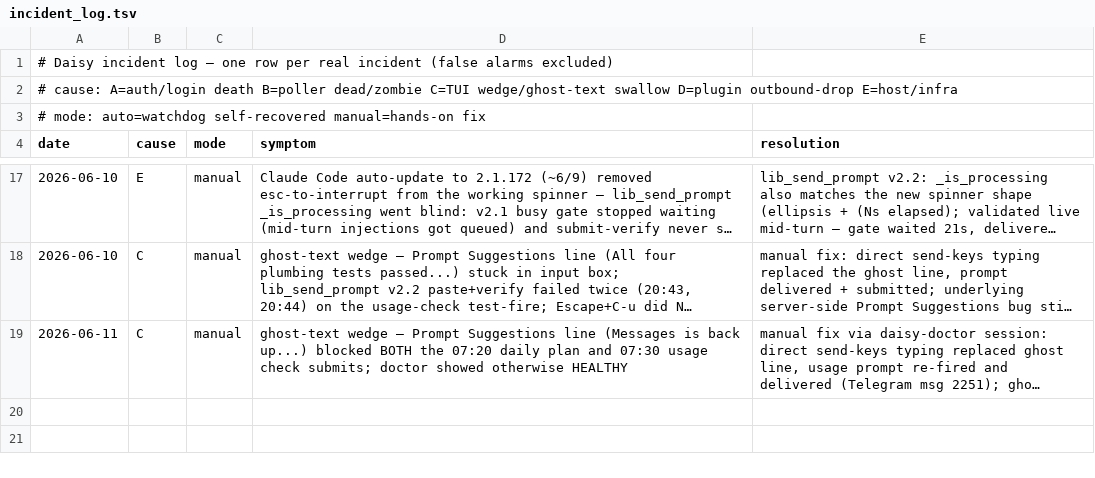
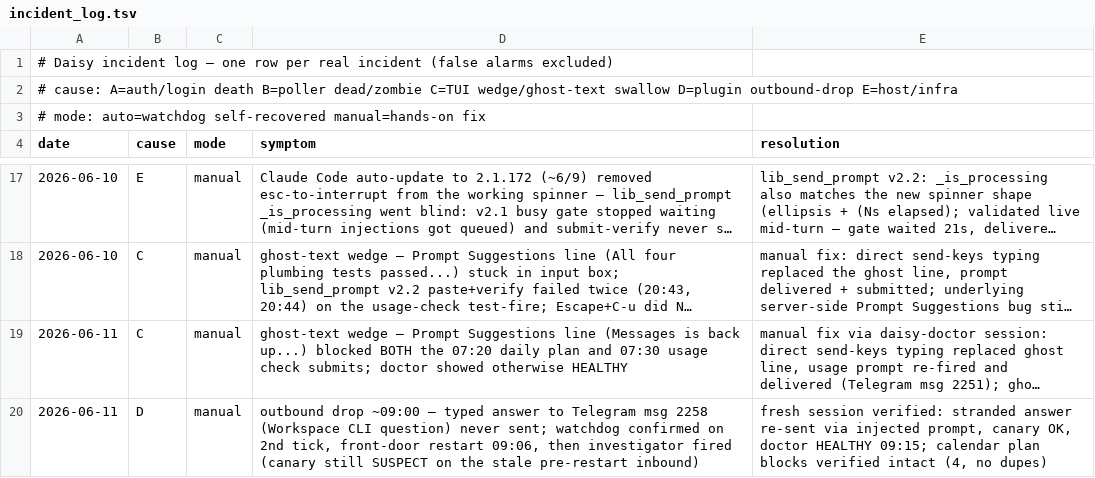
Before and after one commit to danielwhwang/daisy-changelog-f7125f, a TSV file: incident_log.tsv, drawn as a sheet; only a part is shown, gaps mark what is left out; long unchanged cells end in …; the diff names each change by its address in the sheet, - before the commit and + after, or states it on an @@ line.

Commit message:
incident log auto-sync 2026-06-11 09:15:32

```diff
--- a/incident_log.tsv
+++ b/incident_log.tsv
+row 20: 2026-06-11 | D | manual | outbound drop ~09:00 — typed answer to Telegram msg 2258 (Workspace CLI question) never sent; watchdog confirmed on 2nd tick, front-door restart 09:06, then investigator fired (canary still SUSPECT on the stale pre-restart inbound) | fresh session verified: stranded answer re-sent via injected prompt, canary OK, doctor HEALTHY 09:15; calendar plan blocks verified intact (4, no dupes)
```
Also changed, not shown: 1 other file.
